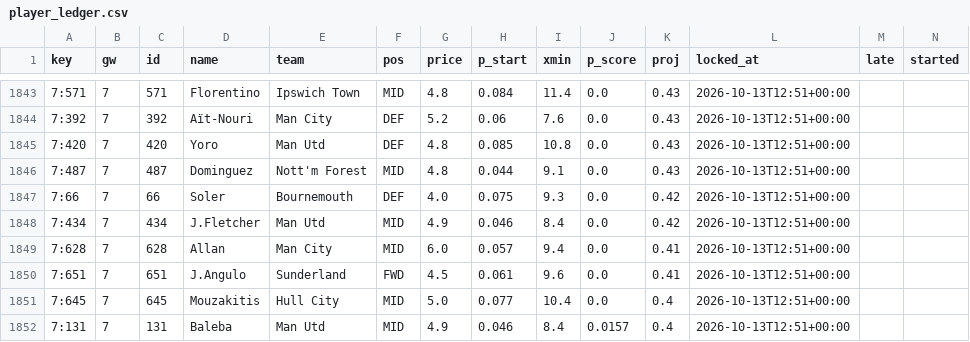
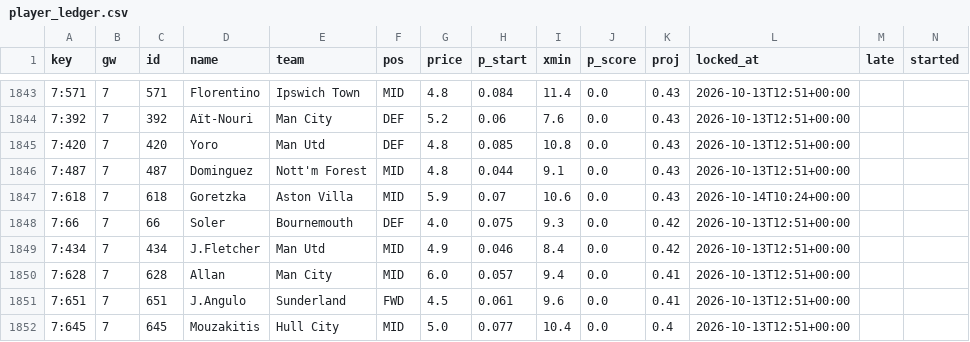
Before and after one commit to iceyfuture/prem_predictor_updated, a CSV file: dashboard/player_ledger.csv, drawn as a sheet; only a part is shown, gaps mark what is left out; the shorter side is filled out with more unchanged rows; rows hold the shown columns only; the diff names each change by its address in the sheet, - before the commit and + after, or states it on an @@ line.

```diff
--- a/dashboard/player_ledger.csv
+++ b/dashboard/player_ledger.csv
+row 1847: 7:618 | 7 | 618 | Goretzka | Aston Villa | MID | 5.9 | 0.07 | 10.6 | 0.0 | 0.43 | 2026-10-14T10:24+00:00
```
Also changed, not shown: dashboard/ledger.csv, dashboard/props_ledger.csv, 13 other files.
